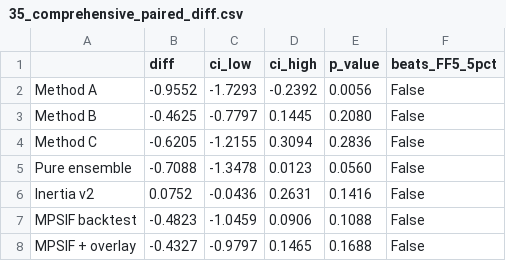
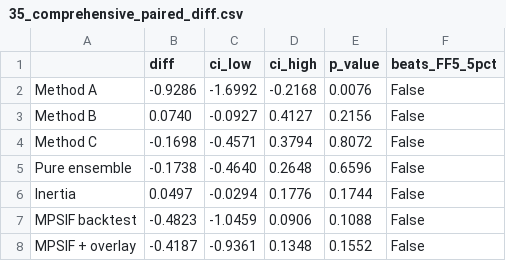
Before and after one commit to wyw2010/inertia-momentum-timing, a CSV file: factor_regimes/tables/35_comprehensive_paired_diff.csv, drawn as a sheet.

```diff
--- a/factor_regimes/tables/35_comprehensive_paired_diff.csv
+++ b/factor_regimes/tables/35_comprehensive_paired_diff.csv
@@ -1,8 +1,8 @@
 ,diff,ci_low,ci_high,p_value,beats_FF5_5pct
-Method A,-0.9552,-1.7293,-0.2392,0.0056,False
-Method B,-0.4625,-0.7797,0.1445,0.2080,False
-Method C,-0.6205,-1.2155,0.3094,0.2836,False
-Pure ensemble,-0.7088,-1.3478,0.0123,0.0560,False
-Inertia v2,0.0752,-0.0436,0.2631,0.1416,False
+Method A,-0.9286,-1.6992,-0.2168,0.0076,False
+Method B,0.0740,-0.0927,0.4127,0.2156,False
+Method C,-0.1698,-0.4571,0.3794,0.8072,False
+Pure ensemble,-0.1738,-0.4640,0.2648,0.6596,False
+Inertia,0.0497,-0.0294,0.1776,0.1744,False
 MPSIF backtest,-0.4823,-1.0459,0.0906,0.1088,False
-MPSIF + overlay,-0.4327,-0.9797,0.1465,0.1688,False
+MPSIF + overlay,-0.4187,-0.9361,0.1348,0.1552,False
```
Also changed, not shown: factor_regimes/tables/33_comprehensive_scoreboard.csv, factor_regimes/tables/34_comprehensive_sharpe_ci.csv, 21 other files.
